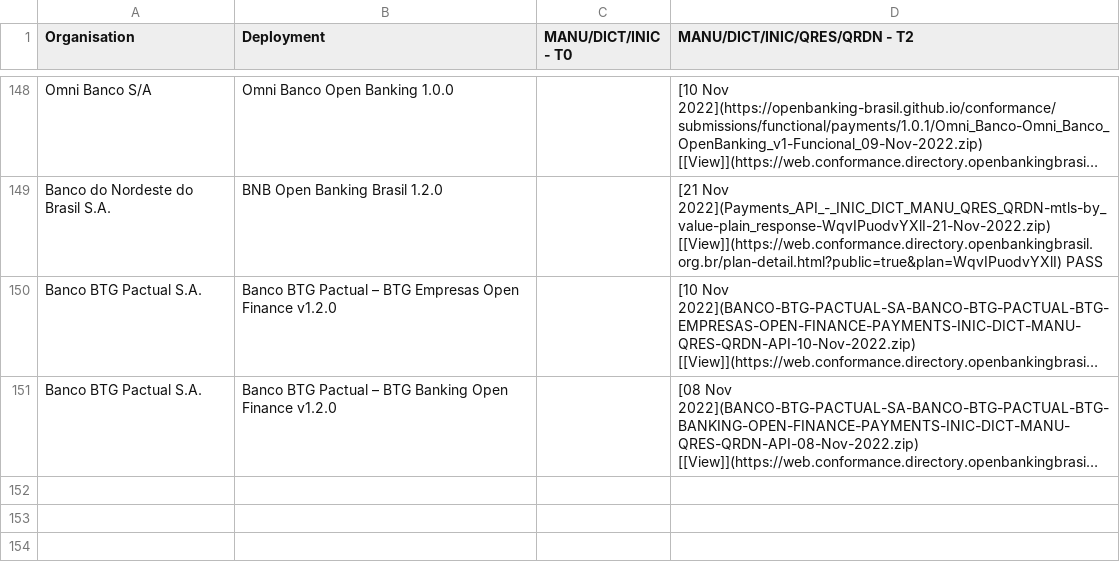
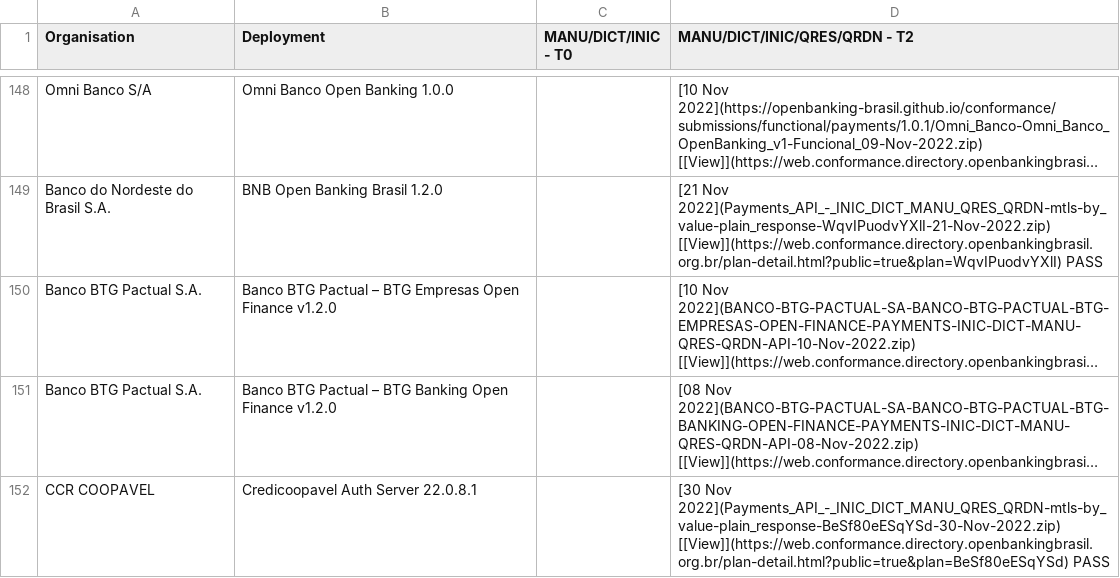
Before and after one commit to alanh-pyxical/conformance, a CSV file: phase3-data.csv, drawn as a sheet; only a part is shown, gaps mark what is left out; long unchanged cells end in …; the diff names each change by its address in the sheet, - before the commit and + after, or states it on an @@ line.

```diff
--- a/phase3-data.csv
+++ b/phase3-data.csv
+row 152: CCR COOPAVEL | Credicoopavel Auth Server 22.0.8.1 |  | [30 Nov 2022](Payments_API_-_INIC_DICT_MANU_QRES_QRDN-mtls-by_value-plain_response-BeSf80eESqYSd-30-Nov-2022.zip) [[View]](https://web.conformance.directory.openbankingbrasil.org.br/plan-detail.html?public=true&plan=BeSf80eESqYSd) PASS
```
Also changed, not shown: 3 other files.
